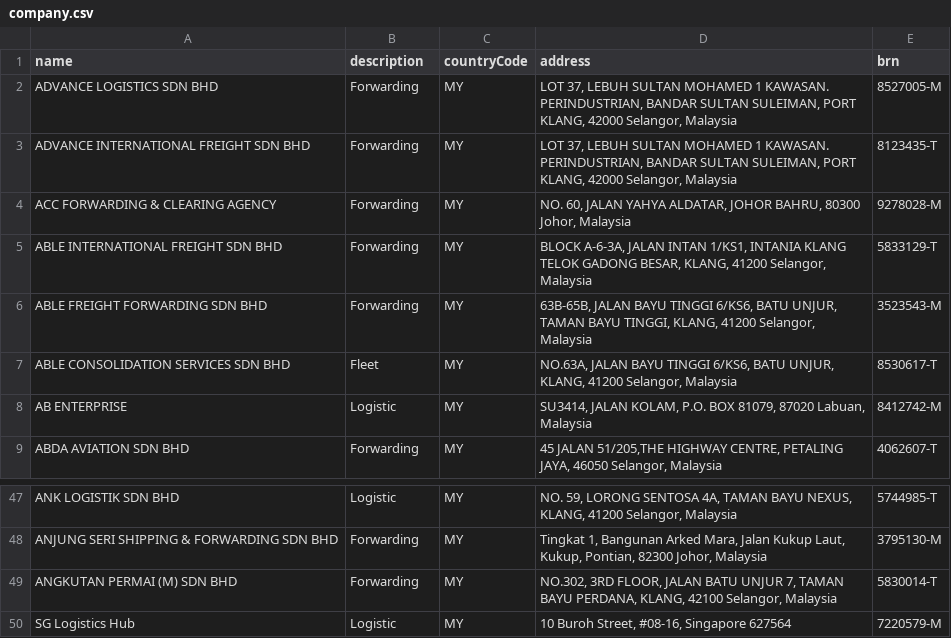
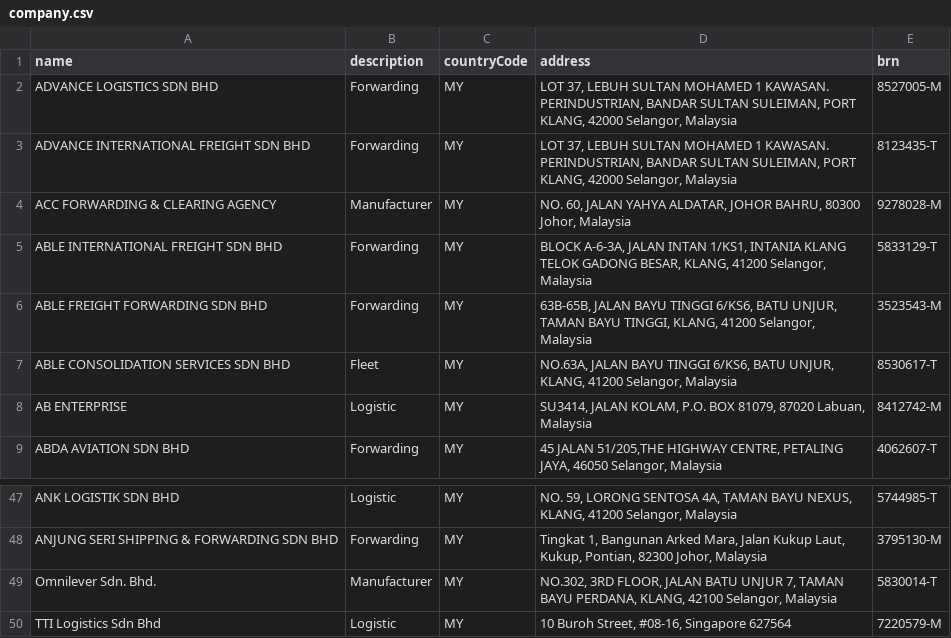
Before and after one commit to things-factory/opa-test, a CSV file: seeds/company.csv, drawn as a sheet; only a part is shown, gaps mark what is left out.

```diff
--- a/seeds/company.csv
+++ b/seeds/company.csv
@@ -3,3 +3,3 @@ ADVANCE LOGISTICS SDN BHD,Forwarding,MY,"LOT 37, LEBUH SULTAN MOHAMED 1 KAWASAN.
 ADVANCE INTERNATIONAL FREIGHT SDN BHD,Forwarding,MY,"LOT 37, LEBUH SULTAN MOHAMED 1 KAWASAN. PERINDUSTRIAN, BANDAR SULTAN SULEIMAN, PORT KLANG, 42000 Selangor, Malaysia",8123435-T
-ACC FORWARDING & CLEARING AGENCY,Forwarding,MY,"NO. 60, JALAN YAHYA ALDATAR, JOHOR BAHRU, 80300 Johor, Malaysia",9278028-M
+ACC FORWARDING & CLEARING AGENCY,Manufacturer,MY,"NO. 60, JALAN YAHYA ALDATAR, JOHOR BAHRU, 80300 Johor, Malaysia",9278028-M
 ABLE INTERNATIONAL FREIGHT SDN BHD,Forwarding,MY,"BLOCK A-6-3A, JALAN INTAN 1/KS1, INTANIA KLANG TELOK GADONG BESAR, KLANG, 41200 Selangor, Malaysia",5833129-T
@@ -48,3 +48,3 @@ ANK LOGISTIK SDN BHD,Logistic,MY,"NO. 59, LORONG SENTOSA 4A, TAMAN BAYU NEXUS, K
 ANJUNG SERI SHIPPING & FORWARDING SDN BHD,Forwarding,MY,"Tingkat 1, Bangunan Arked Mara, Jalan Kukup Laut, Kukup, Pontian, 82300 Johor, Malaysia",3795130-M
-ANGKUTAN PERMAI (M) SDN BHD,Forwarding,MY,"NO.302, 3RD FLOOR, JALAN BATU UNJUR 7, TAMAN BAYU PERDANA, KLANG, 42100 Selangor, Malaysia",5830014-T
-SG Logistics Hub,Logistic,MY,"10 Buroh Street, #08-16, Singapore 627564",7220579-M
+Omnilever Sdn. Bhd.,Manufacturer,MY,"NO.302, 3RD FLOOR, JALAN BATU UNJUR 7, TAMAN BAYU PERDANA, KLANG, 42100 Selangor, Malaysia",5830014-T
+TTI Logistics Sdn Bhd,Logistic,MY,"10 Buroh Street, #08-16, Singapore 627564",7220579-M
```
Also changed, not shown: seeds/menu-column.csv, seeds/product.csv, 5 other files.
